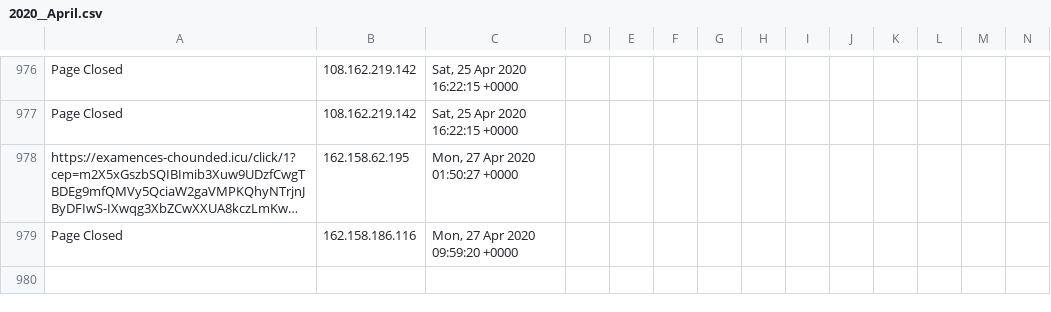
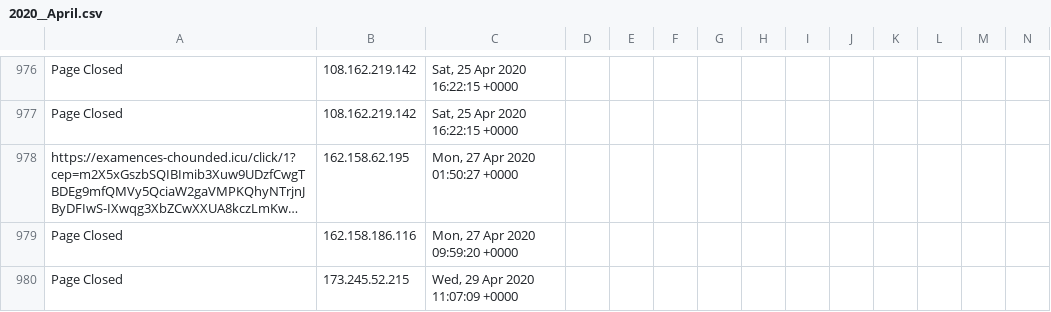
Before and after one commit to runacode/devi2, a CSV file: logs/2020__April.csv, drawn as a sheet; only a part is shown, gaps mark what is left out; long unchanged cells end in …; rows hold the shown columns only; the diff names each change by its address in the sheet, - before the commit and + after, or states it on an @@ line.

Commit message:
Site Editor Update

```diff
--- a/logs/2020__April.csv
+++ b/logs/2020__April.csv
+row 980: Page Closed | 173.245.52.215 | Wed, 29 Apr 2020 11:07:09 +0000
```
